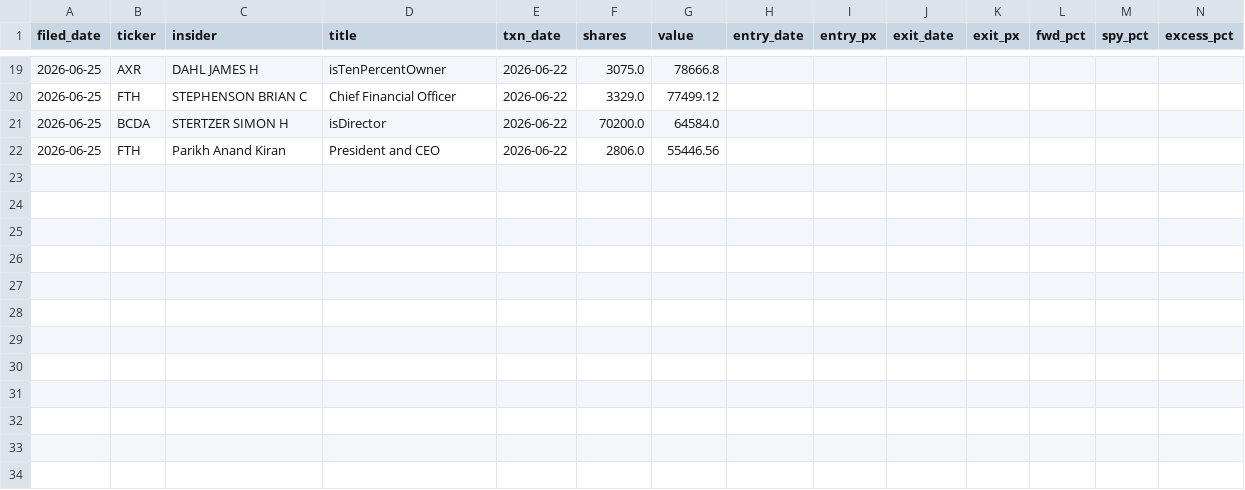
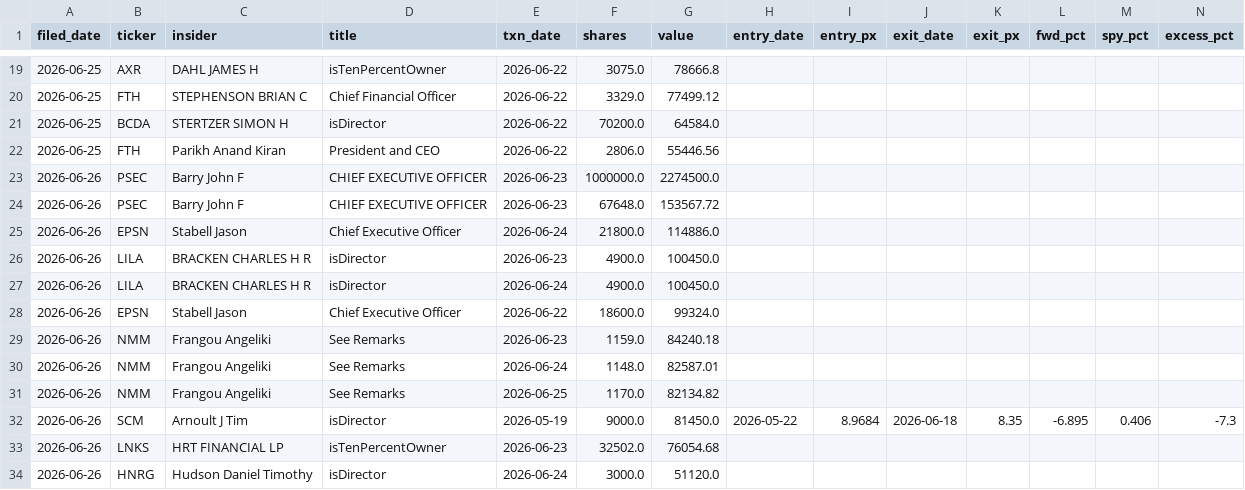
Before and after one commit to Vambrocop/valpha-lab, a CSV file: market-analysis/data/insider_signal_log.csv, drawn as a sheet; only a part is shown, gaps mark what is left out; rows hold the shown columns only; the diff names each change by its address in the sheet, - before the commit and + after, or states it on an @@ line.

```diff
--- a/market-analysis/data/insider_signal_log.csv
+++ b/market-analysis/data/insider_signal_log.csv
+row 23: 2026-06-26 | PSEC | Barry John F | CHIEF EXECUTIVE OFFICER | 2026-06-23 | 1000000.0 | 2274500.0
+row 24: 2026-06-26 | PSEC | Barry John F | CHIEF EXECUTIVE OFFICER | 2026-06-23 | 67648.0 | 153567.72
+row 25: 2026-06-26 | EPSN | Stabell Jason | Chief Executive Officer | 2026-06-24 | 21800.0 | 114886.0
+row 26: 2026-06-26 | LILA | BRACKEN CHARLES H R | isDirector | 2026-06-23 | 4900.0 | 100450.0
+row 27: 2026-06-26 | LILA | BRACKEN CHARLES H R | isDirector | 2026-06-24 | 4900.0 | 100450.0
+row 28: 2026-06-26 | EPSN | Stabell Jason | Chief Executive Officer | 2026-06-22 | 18600.0 | 99324.0
+row 29: 2026-06-26 | NMM | Frangou Angeliki | See Remarks | 2026-06-23 | 1159.0 | 84240.18
+row 30: 2026-06-26 | NMM | Frangou Angeliki | See Remarks | 2026-06-24 | 1148.0 | 82587.01
+row 31: 2026-06-26 | NMM | Frangou Angeliki | See Remarks | 2026-06-25 | 1170.0 | 82134.82
+row 32: 2026-06-26 | SCM | Arnoult J Tim | isDirector | 2026-05-19 | 9000.0 | 81450.0 | 2026-05-22 | 8.9684 | 2026-06-18 | 8.35 | -6.895 | 0.406 | -7.3
+row 33: 2026-06-26 | LNKS | HRT FINANCIAL LP | isTenPercentOwner | 2026-06-23 | 32502.0 | 76054.68
+row 34: 2026-06-26 | HNRG | Hudson Daniel Timothy | isDirector | 2026-06-24 | 3000.0 | 51120.0
```
Also changed, not shown: 56 other files.
